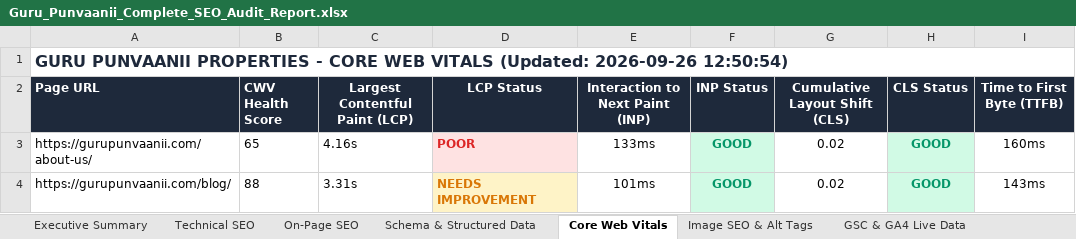
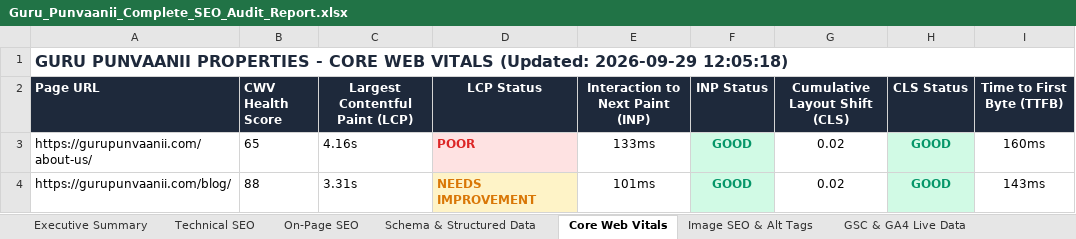
Before and after one commit to sachinlawaniya/seo, an Excel workbook: Guru_Punvaanii_Complete_SEO_Audit_Report.xlsx, sheet Core Web Vitals, drawn as a sheet; only a part is shown; values as stored, in another font and other column widths than the file's, no borders; the diff names each change by its address in the sheet, - before the commit and + after, or states it on an @@ line.

```diff
--- a/Guru_Punvaanii_Complete_SEO_Audit_Report.xlsx (sheet Core Web Vitals)
+++ b/Guru_Punvaanii_Complete_SEO_Audit_Report.xlsx (sheet Core Web Vitals)
-A1 (Page URL): …VITALS (Updated: 2026-09-26 12:50:54)
+A1 (Page URL): …VITALS (Updated: 2026-09-29 12:05:18)
```
Also changed, not shown: sheet GSC & GA4 Live Data, sheet Executive Summary, sheet 30-Day Action Plan, sheet Weekly Performance Tracking, sheet Image SEO & Alt Tags, sheet Schema & Structured Data, 2 more sheets, 12 other files.
